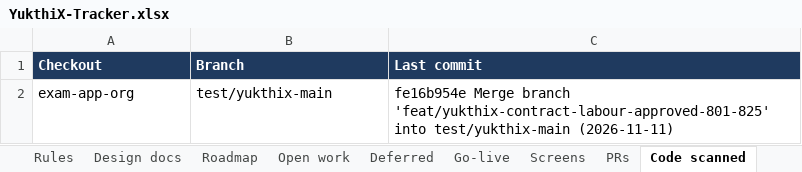
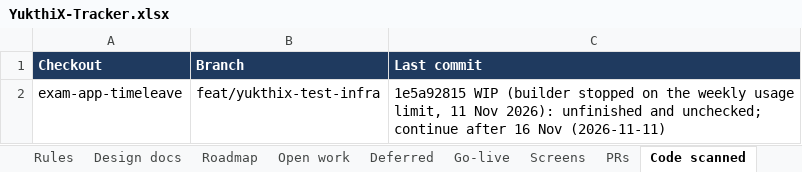
Before and after one commit to hari9495/exam-app, an Excel workbook: docs/yukthix/tracker/YukthiX-Tracker.xlsx, sheet Code scanned, drawn as a sheet; values as stored, in another font and other column widths than the file's, no borders; removed rows and columns are numbered as before the commit, all else as after; the diff names each change by its address in the sheet, - before the commit and + after, or states it on an @@ line.

```diff
--- a/docs/yukthix/tracker/YukthiX-Tracker.xlsx (sheet Code scanned)
+++ b/docs/yukthix/tracker/YukthiX-Tracker.xlsx (sheet Code scanned)
-row 2: exam-app-org | test/yukthix-main | fe16b954e Merge branch 'feat/yukthix-contract-labour-approved-801-825' into test/yukthix-main (2026-11-11)
+row 2: exam-app-timeleave | feat/yukthix-test-infra | 1e5a92815 WIP (builder stopped on the weekly usage limit, 11 Nov 2026): unfinished and unchecked; continue after 16 Nov (2026-11-11)
```
Also changed, not shown: sheet Rules, sheet Manual tests, sheet Summary, 14 other files.
